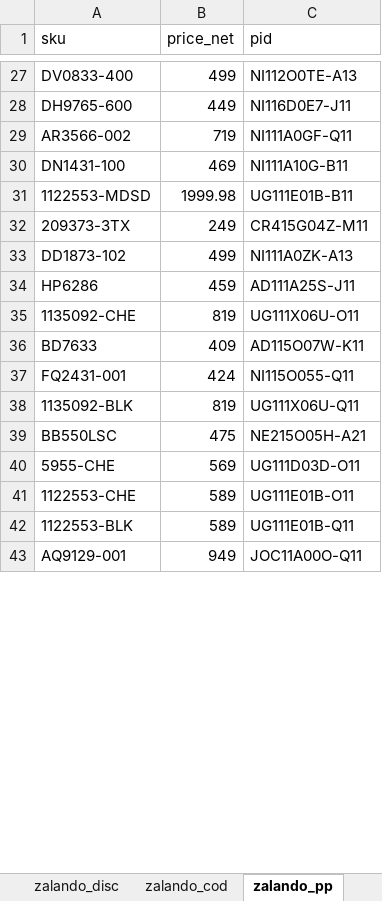
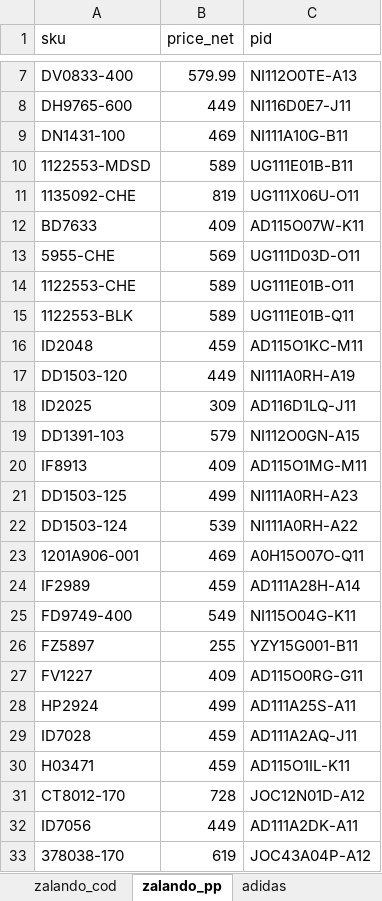
Before and after one commit to nudam00/BestSizeChecker, an Excel workbook: input/sneakers.xlsx, sheet zalando_pp, drawn as a sheet; only a part is shown, gaps mark what is left out; the shorter side is filled out with more unchanged rows; values as stored, in another font and other column widths than the file's, no borders; removed rows and columns are numbered as before the commit, all else as after; the diff covers the shown part only; the diff names each change by its address in the sheet, - before the commit and + after, or states it on an @@ line.

```diff
--- a/input/sneakers.xlsx (sheet zalando_pp)
+++ b/input/sneakers.xlsx (sheet zalando_pp)
-sheet tab: zalando_disc
-B7 (price_net): 499
+B7 (price_net): 579.99
-row 29: AR3566-002 | 719 | NI111A0GF-Q11
-B10 (price_net): 1999.98
+B10 (price_net): 589
-row 32: 209373-3TX | 249 | CR415G04Z-M11
-row 33: DD1873-102 | 499 | NI111A0ZK-A13
@@ row 34 moved to row 53: HP6286 @@
-row 37: FQ2431-001 | 424 | NI115O055-Q11
-row 38: 1135092-BLK | 819 | UG111X06U-Q11
-row 39: BB550LSC | 475 | NE215O05H-A21
@@ row 54 moved to row 16: ID2048 @@
+row 17: DD1503-120 | 449 | NI111A0RH-A19
@@ row 57 moved to row 18: ID2025 @@
@@ row 67 moved to row 19: DD1391-103 @@
+row 20: IF8913 | 409 | AD115O1MG-M11
+row 21: DD1503-125 | 499 | NI111A0RH-A23
+row 22: DD1503-124 | 539 | NI111A0RH-A22
+row 23: 1201A906-001 | 469 | A0H15O07O-Q11
+row 24: IF2989 | 459 | AD111A28H-A14
+row 25: FD9749-400 | 549 | NI115O04G-K11
+row 26: FZ5897 | 255 | YZY15G001-B11
+row 27: FV1227 | 409 | AD115O0RG-G11
+row 28: HP2924 | 499 | AD111A25S-A11
+row 29: ID7028 | 459 | AD111A2AQ-J11
+row 30: H03471 | 459 | AD115O1IL-K11
+row 31: CT8012-170 | 728 | JOC12N01D-A12
+row 32: ID7056 | 449 | AD111A2DK-A11
+row 33: 378038-170 | 619 | JOC43A04P-A12
```
Also changed, not shown: 29 added rows, 36 removed rows, 5 moved rows and 2 edited cells elsewhere in this sheet, sheet zalando_cod, sheet adidas, sheet nike, sheet aboutyou, other sheet tabs, output/sizes.xlsx, 3 other files.
